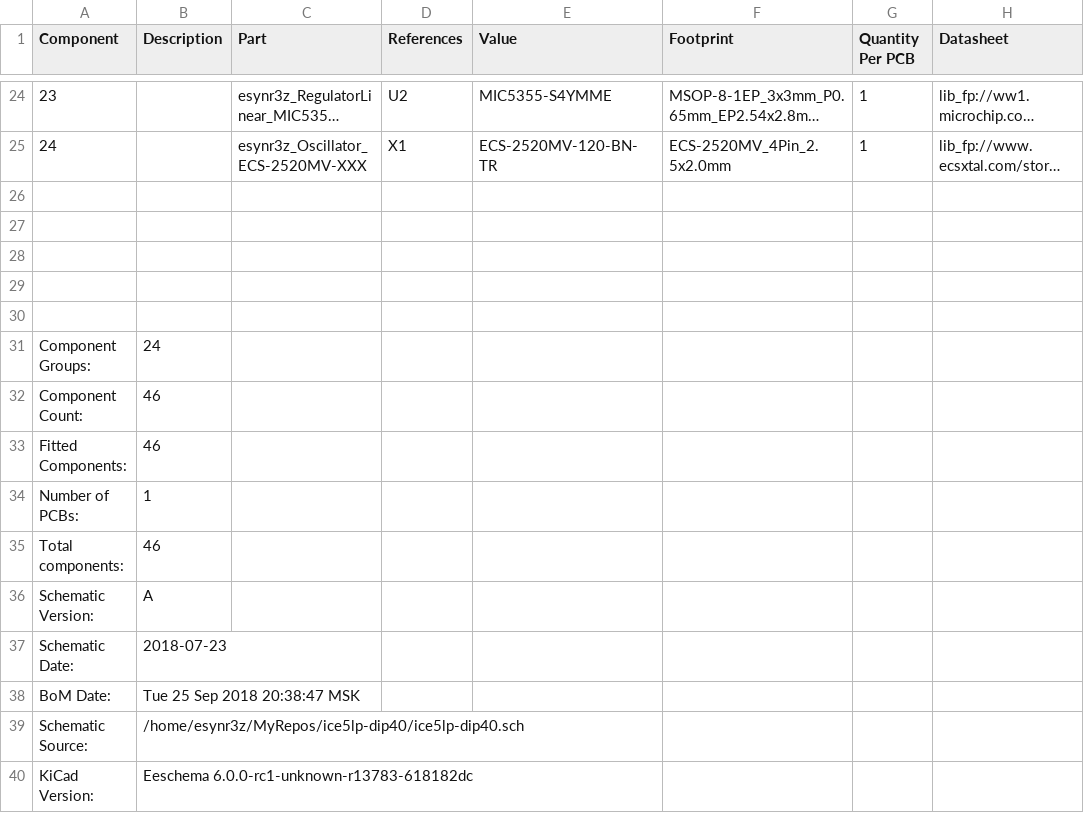
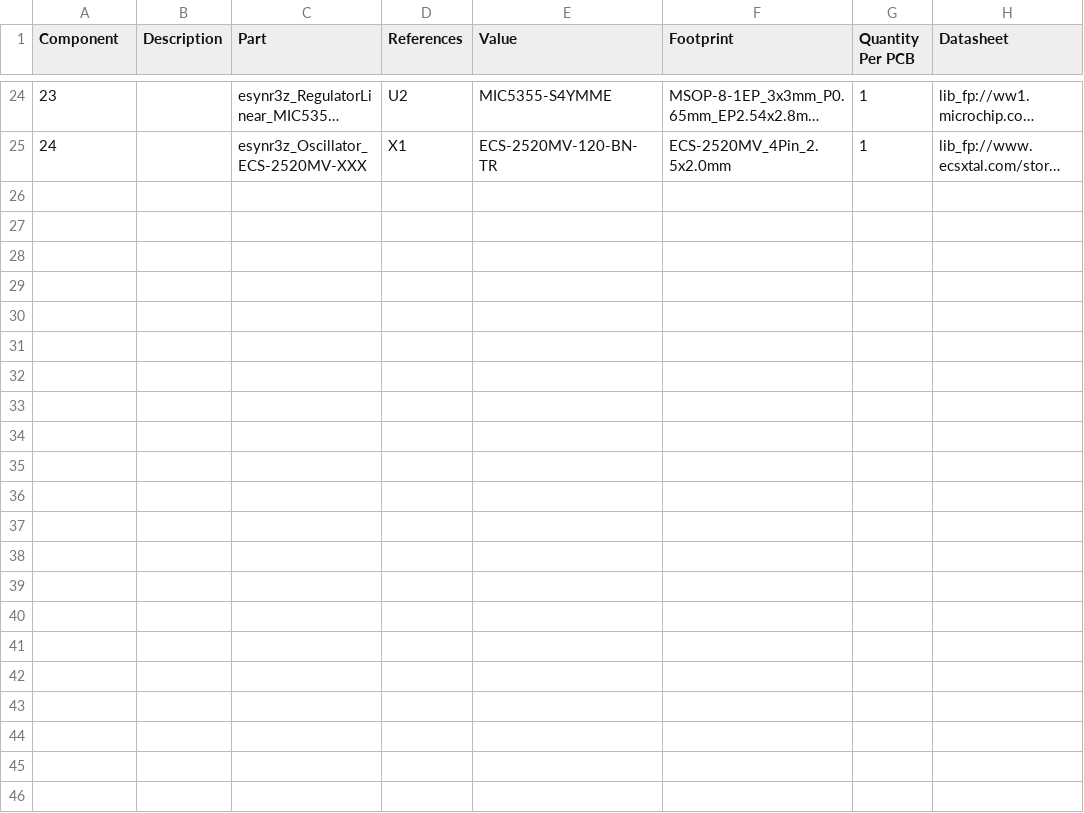
Before and after one commit to esynr3z/ice40-dip40, a CSV file: doc/ice40-dip40_bom_A.csv (was doc/ice5lp-dip40_bom_A.csv), drawn as a sheet; only a part is shown, gaps mark what is left out; long unchanged cells end in …; the diff names each change by its address in the sheet, - before the commit and + after, or states it on an @@ line.

```diff
--- a/doc/ice5lp-dip40_bom_A.csv
+++ b/doc/ice40-dip40_bom_A.csv
-row 26: (empty)
-row 27: (empty)
-row 28: (empty)
-row 29: (empty)
-row 30: (empty)
-row 31: Component Groups: | 24
-row 32: Component Count: | 46
-row 33: Fitted Components: | 46
-row 34: Number of PCBs: | 1
-row 35: Total components: | 46
-row 36: Schematic Version: | A
-row 37: Schematic Date: | 2018-07-23
-row 38: BoM Date: | Tue 25 Sep 2018 20:38:47 MSK
-row 39: Schematic Source: | /home/esynr3z/MyRepos/ice5lp-dip40/ice5lp-dip40.sch
-row 40: KiCad Version: | Eeschema 6.0.0-rc1-unknown-r13783-618182dc
```
Also changed, not shown: 8 other files.
